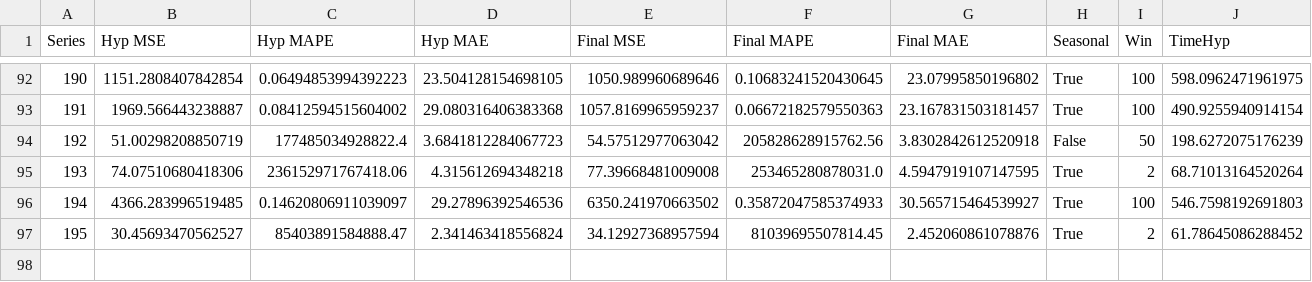
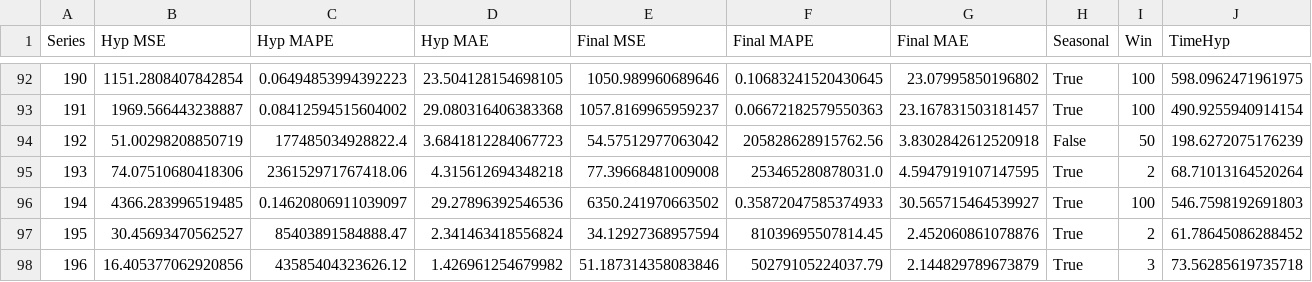
Before and after one commit to AntonioEmmanuele/TE_TFI, a CSV file: hyp_xgboost_ucr/stats_hyp.csv, drawn as a sheet; only a part is shown, gaps mark what is left out.

Commit message:
adds XGBoost ./datasets/processed/196_UCR_Anomaly_sel840mECG2_20000_49370_49740.txt

```diff
--- a/hyp_xgboost_ucr/stats_hyp.csv
+++ b/hyp_xgboost_ucr/stats_hyp.csv
@@ -97 +97,2 @@ Series,Hyp MSE,Hyp MAPE,Hyp MAE,Final MSE,Final MAPE,Final MAE,Seasonal,Win,Time
 195,30.45693470562527,85403891584888.47,2.341463418556824,34.12927368957594,81039695507814.45,2.452060861078876,True,2,61.78645086288452
+196,16.405377062920856,43585404323626.12,1.426961254679982,51.187314358083846,50279105224037.79,2.144829789673879,True,3,73.56285619735718
```
Also changed, not shown: 1 other file.
